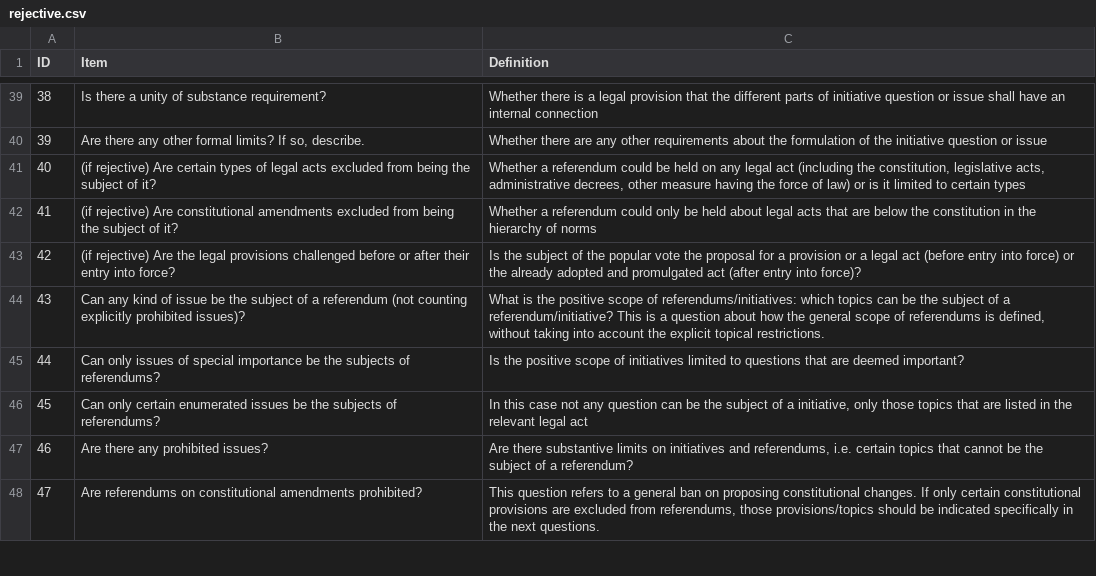
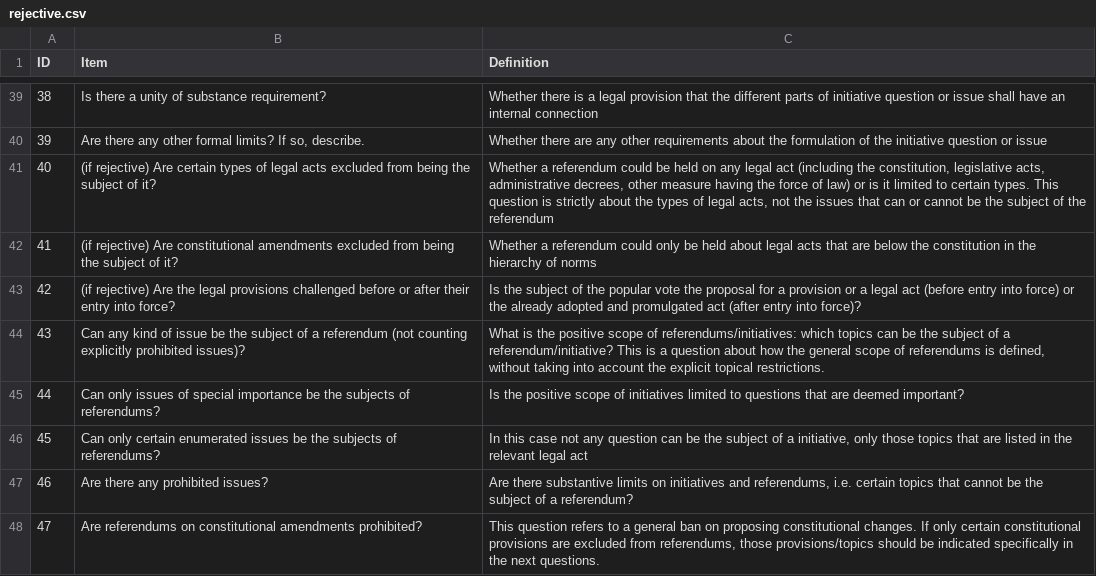
Before and after one commit to fmendez72/LIDD, a CSV file: Liddpages/rejective.csv, drawn as a sheet; only a part is shown, gaps mark what is left out.

Commit message:
rejective

```diff
--- a/Liddpages/rejective.csv
+++ b/Liddpages/rejective.csv
@@ -40,3 +40,3 @@ ID,Item,Definition
 39,"Are there any other formal limits? If so, describe.",Whether there are any other requirements about the formulation of the initiative question or issue
-40,(if rejective) Are certain types of legal acts excluded from being the subject of it?,"Whether a referendum could be held on any legal act (including the constitution, legislative acts, administrative decrees, other measure having the force of law) or is it limited to certain types"
+40,(if rejective) Are certain types of legal acts excluded from being the subject of it?,"Whether a referendum could be held on any legal act (including the constitution, legislative acts, administrative decrees, other measure having the force of law) or is it limited to certain types. This question is strictly about the types of legal acts, not the issues that can or cannot be the subject of the referendum"
 41,(if rejective) Are constitutional amendments excluded from being the subject of it?,Whether a referendum could only be held about legal acts that are below the constitution in the hierarchy of norms
```
Also changed, not shown: docs/Liddpages/rejective.csv, 3 other files.
